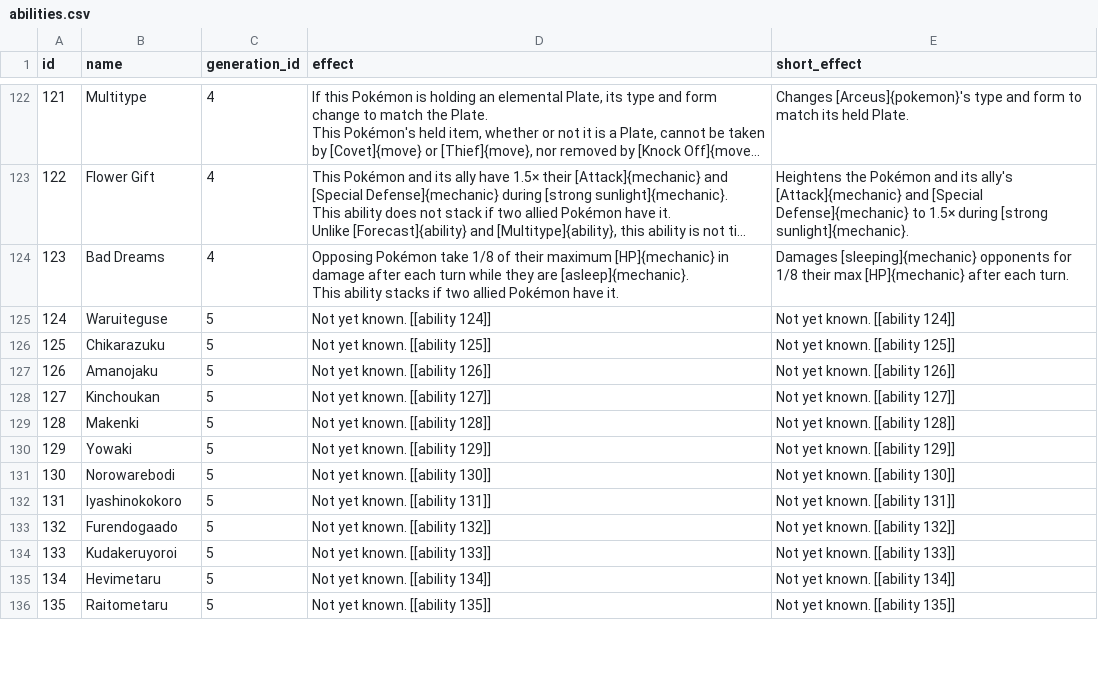
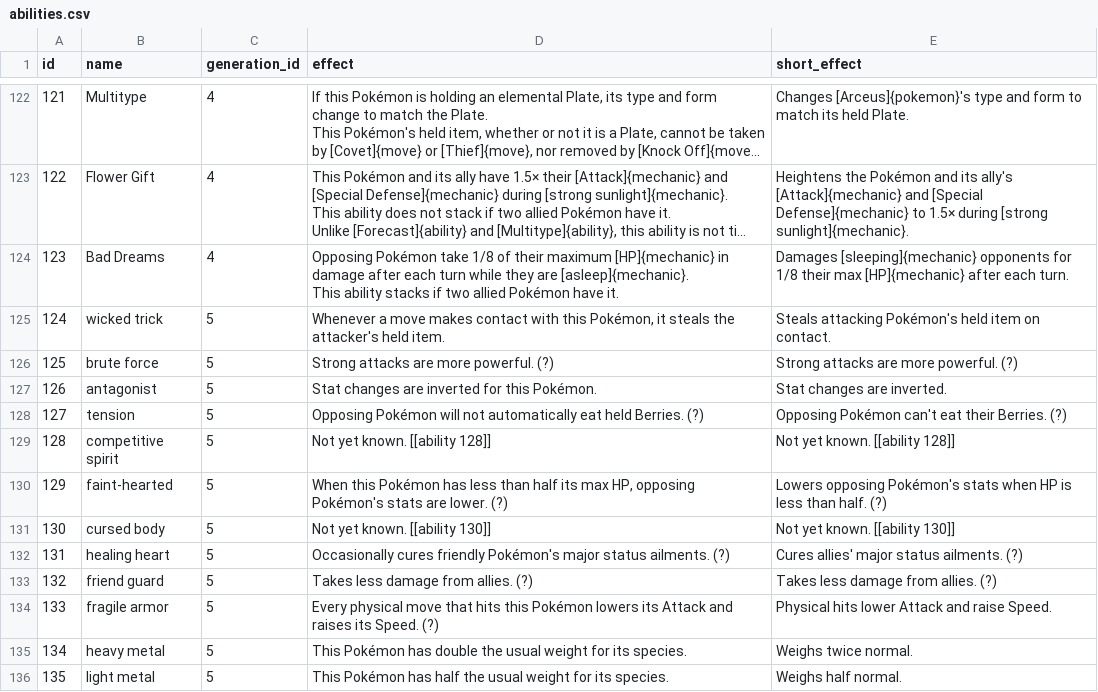
Before and after one commit to veekun/pokedex, a CSV file: pokedex/data/csv/abilities.csv, drawn as a sheet; only a part is shown, gaps mark what is left out; long unchanged cells end in …; the diff covers the shown part only; the diff names each change by its address in the sheet, - before the commit and + after, or states it on an @@ line.

Commit message:
Names, most effects, and Japanese flavor text for new abilities.

```diff
--- a/pokedex/data/csv/abilities.csv
+++ b/pokedex/data/csv/abilities.csv
-B125 (name): Waruiteguse
+B125 (name): wicked trick
-D125 (effect): Not yet known. [[ability 124]]
+D125 (effect): Whenever a move makes contact with this Pokémon, it steals the attacker's held item.
-E125 (short_effect): Not yet known. [[ability 124]]
+E125 (short_effect): Steals attacking Pokémon's held item on contact.
-B126 (name): Chikarazuku
+B126 (name): brute force
-D126 (effect): Not yet known. [[ability 125]]
+D126 (effect): Strong attacks are more powerful. (?)
-E126 (short_effect): Not yet known. [[ability 125]]
+E126 (short_effect): Strong attacks are more powerful. (?)
-B127 (name): Amanojaku
+B127 (name): antagonist
-D127 (effect): Not yet known. [[ability 126]]
+D127 (effect): Stat changes are inverted for this Pokémon.
-E127 (short_effect): Not yet known. [[ability 126]]
+E127 (short_effect): Stat changes are inverted.
-B128 (name): Kinchoukan
+B128 (name): tension
-D128 (effect): Not yet known. [[ability 127]]
+D128 (effect): Opposing Pokémon will not automatically eat held Berries. (?)
-E128 (short_effect): Not yet known. [[ability 127]]
+E128 (short_effect): Opposing Pokémon can't eat their Berries. (?)
-B129 (name): Makenki
+B129 (name): competitive spirit
-B130 (name): Yowaki
+B130 (name): faint-hearted
-D130 (effect): Not yet known. [[ability 129]]
+D130 (effect): When this Pokémon has less than half its max HP, opposing Pokémon's stats are lower. (?)
-E130 (short_effect): Not yet known. [[ability 129]]
+E130 (short_effect): Lowers opposing Pokémon's stats when HP is less than half. (?)
-B131 (name): Norowarebodi
+B131 (name): cursed body
-B132 (name): Iyashinokokoro
+B132 (name): healing heart
-D132 (effect): Not yet known. [[ability 131]]
+D132 (effect): Occasionally cures friendly Pokémon's major status ailments. (?)
-E132 (short_effect): Not yet known. [[ability 131]]
+E132 (short_effect): Cures allies' major status ailments. (?)
-B133 (name): Furendogaado
+B133 (name): friend guard
-D133 (effect): Not yet known. [[ability 132]]
+D133 (effect): Takes less damage from allies. (?)
-E133 (short_effect): Not yet known. [[ability 132]]
+E133 (short_effect): Takes less damage from allies. (?)
-B134 (name): Kudakeruyoroi
+B134 (name): fragile armor
-D134 (effect): Not yet known. [[ability 133]]
+D134 (effect): Every physical move that hits this Pokémon lowers its Attack and raises its Speed. (?)
-E134 (short_effect): Not yet known. [[ability 133]]
+E134 (short_effect): Physical hits lower Attack and raise Speed.
-B135 (name): Hevimetaru
+B135 (name): heavy metal
-D135 (effect): Not yet known. [[ability 134]]
+D135 (effect): This Pokémon has double the usual weight for its species.
-E135 (short_effect): Not yet known. [[ability 134]]
+E135 (short_effect): Weighs twice normal.
-B136 (name): Raitometaru
+B136 (name): light metal
-D136 (effect): Not yet known. [[ability 135]]
+D136 (effect): This Pokémon has half the usual weight for its species.
-E136 (short_effect): Not yet known. [[ability 135]]
+E136 (short_effect): Weighs half normal.
```
Also changed, not shown: 68 edited cells elsewhere in this file, pokedex/data/csv/ability_flavor_text.csv.
